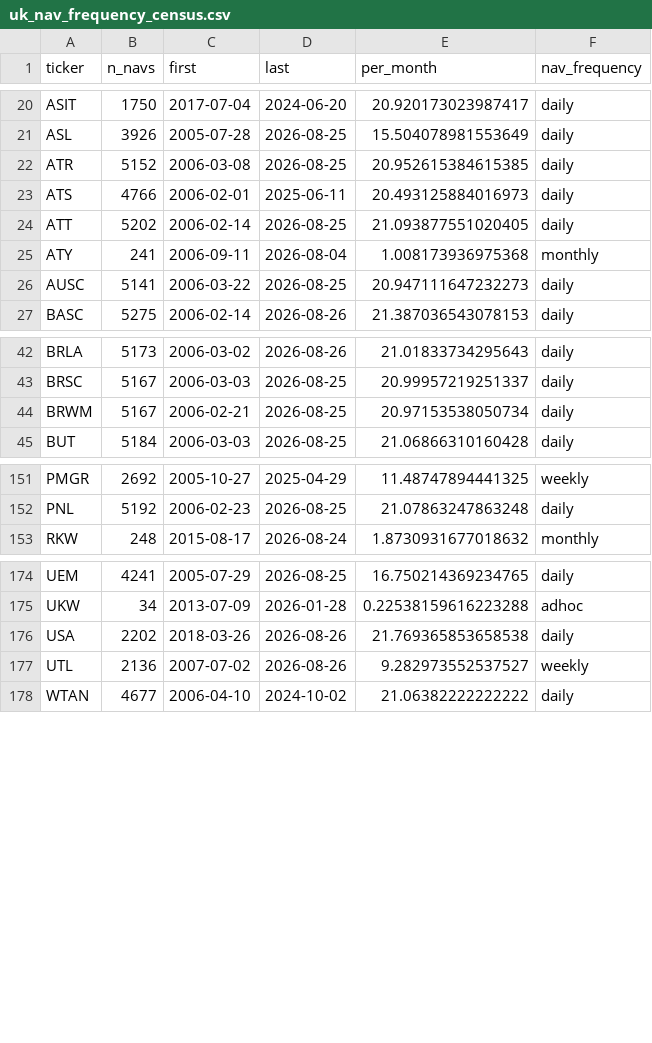
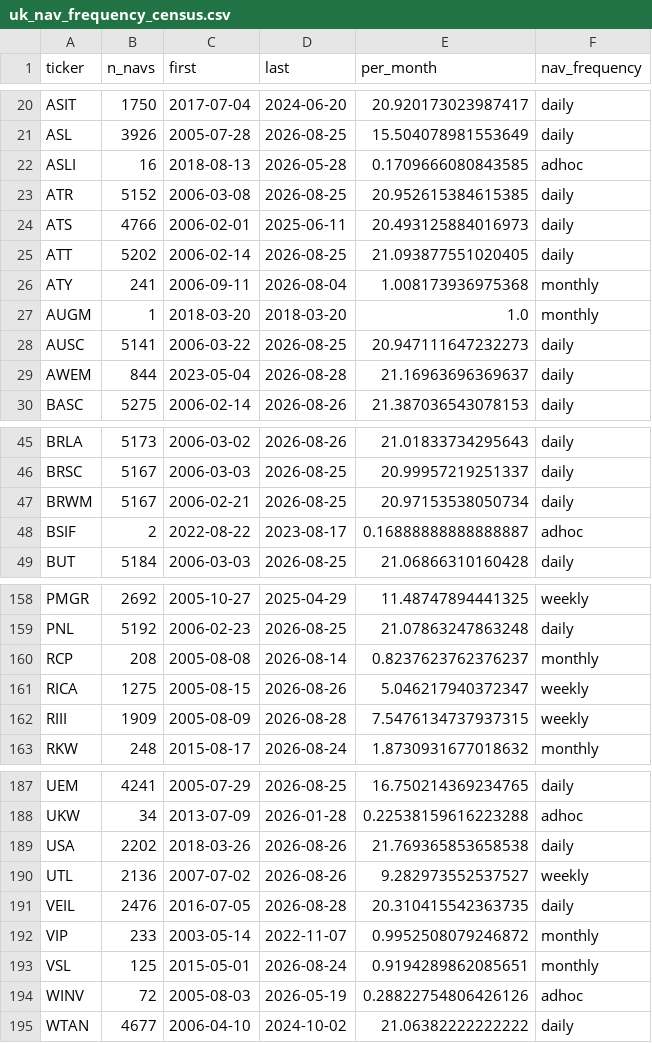
Before and after one commit to hdcapital/cef-research, a CSV file: data/nta_live/uk_nav_frequency_census.csv, drawn as a sheet; only a part is shown, gaps mark what is left out; the diff covers the shown part only; the diff names each change by its address in the sheet, - before the commit and + after, or states it on an @@ line.

```diff
--- a/data/nta_live/uk_nav_frequency_census.csv
+++ b/data/nta_live/uk_nav_frequency_census.csv
+row 22: ASLI | 16 | 2018-08-13 | 2026-05-28 | 0.1709666080843585 | adhoc
+row 27: AUGM | 1 | 2018-03-20 | 2018-03-20 | 1.0 | monthly
+row 29: AWEM | 844 | 2023-05-04 | 2026-08-28 | 21.16963696369637 | daily
+row 48: BSIF | 2 | 2022-08-22 | 2023-08-17 | 0.16888888888888887 | adhoc
+row 160: RCP | 208 | 2005-08-08 | 2026-08-14 | 0.8237623762376237 | monthly
+row 161: RICA | 1275 | 2005-08-15 | 2026-08-26 | 5.046217940372347 | weekly
+row 162: RIII | 1909 | 2005-08-09 | 2026-08-28 | 7.5476134737937315 | weekly
+row 191: VEIL | 2476 | 2016-07-05 | 2026-08-28 | 20.310415542363735 | daily
+row 192: VIP | 233 | 2003-05-14 | 2022-11-07 | 0.9952508079246872 | monthly
+row 193: VSL | 125 | 2015-05-01 | 2026-08-24 | 0.9194289862085651 | monthly
+row 194: WINV | 72 | 2005-08-03 | 2026-05-19 | 0.28822754806426126 | adhoc
```
Also changed, not shown: 6 added rows elsewhere in this file, data/nta_live/au_tier0_latest.csv, data/nta_live/uk_tier0_latest.csv, 14 other files.
